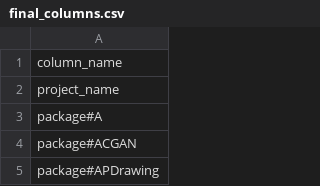
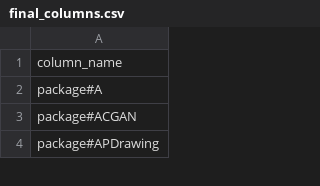
Before and after one commit to zuevmaxim/itmo-ibd, a CSV file: data/pipeline/final_columns.csv, drawn as a sheet; only a part is shown; the diff names each change by its address in the sheet, - before the commit and + after, or states it on an @@ line.

Commit message:
Update columns dataset

```diff
--- a/data/pipeline/final_columns.csv
+++ b/data/pipeline/final_columns.csv
-row 2: project_name
```
